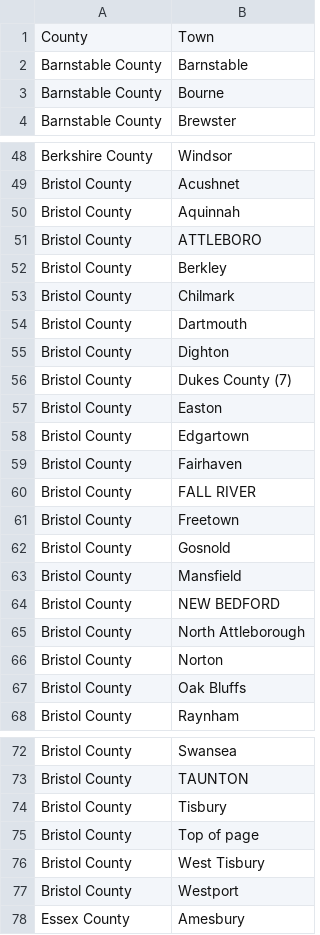
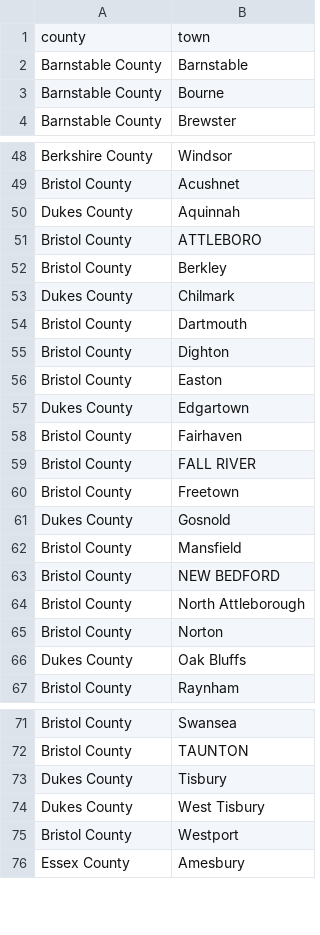
Before and after one commit to oke-w/election, a CSV file: counties_massachusetts.csv, drawn as a sheet; only a part is shown, gaps mark what is left out.

Commit message:
Changed column capitalization and fixed some Mass values

```diff
--- a/counties_massachusetts.csv
+++ b/counties_massachusetts.csv
@@ -1,2 +1,2 @@
-County,Town
+county,town
 Barnstable County,Barnstable
@@ -49,11 +49,10 @@ Berkshire County,Windsor
 Bristol County,Acushnet
-Bristol County,Aquinnah
+Dukes County,Aquinnah
 Bristol County,ATTLEBORO
 Bristol County,Berkley
-Bristol County,Chilmark
+Dukes County,Chilmark
 Bristol County,Dartmouth
 Bristol County,Dighton
-Bristol County,Dukes County (7)
 Bristol County,Easton
-Bristol County,Edgartown
+Dukes County,Edgartown
 Bristol County,Fairhaven
@@ -61,3 +60,3 @@ Bristol County,FALL RIVER
 Bristol County,Freetown
-Bristol County,Gosnold
+Dukes County,Gosnold
 Bristol County,Mansfield
@@ -66,3 +65,3 @@ Bristol County,North Attleborough
 Bristol County,Norton
-Bristol County,Oak Bluffs
+Dukes County,Oak Bluffs
 Bristol County,Raynham
@@ -73,5 +72,4 @@ Bristol County,Swansea
 Bristol County,TAUNTON
-Bristol County,Tisbury
-Bristol County,Top of page
-Bristol County,West Tisbury
+Dukes County,Tisbury
+Dukes County,West Tisbury
 Bristol County,Westport
```
Also changed, not shown: counties_vermont.csv.
